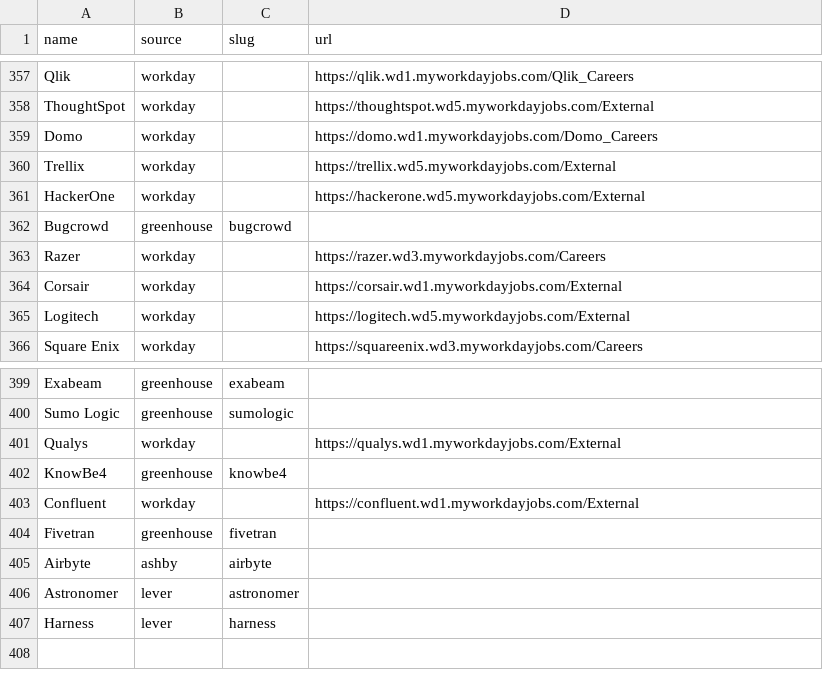
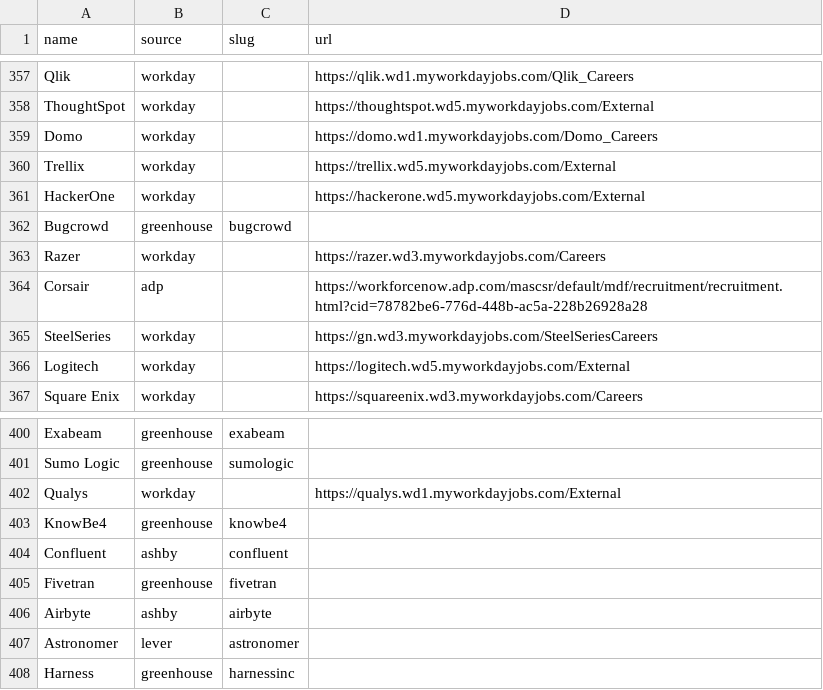
Before and after one commit to EA-1-AU/PerTern-2027-Tech-Internship-Discord-Bot, a CSV file: companies.csv, drawn as a sheet; only a part is shown, gaps mark what is left out.

```diff
--- a/companies.csv
+++ b/companies.csv
@@ -363,3 +363,4 @@ Bugcrowd,greenhouse,bugcrowd,
 Razer,workday,,https://razer.wd3.myworkdayjobs.com/Careers
-Corsair,workday,,https://corsair.wd1.myworkdayjobs.com/External
+Corsair,adp,,https://workforcenow.adp.com/mascsr/default/mdf/recruitment/recruitment.html?cid=78782be6-776d-448b-ac5a-228b26928a28
+SteelSeries,workday,,https://gn.wd3.myworkdayjobs.com/SteelSeriesCareers
 Logitech,workday,,https://logitech.wd5.myworkdayjobs.com/External
@@ -402,3 +403,3 @@ Qualys,workday,,https://qualys.wd1.myworkdayjobs.com/External
 KnowBe4,greenhouse,knowbe4,
-Confluent,workday,,https://confluent.wd1.myworkdayjobs.com/External
+Confluent,ashby,confluent,
 Fivetran,greenhouse,fivetran,
@@ -406,2 +407,2 @@ Airbyte,ashby,airbyte,
 Astronomer,lever,astronomer,
-Harness,lever,harness,
+Harness,greenhouse,harnessinc,
```
